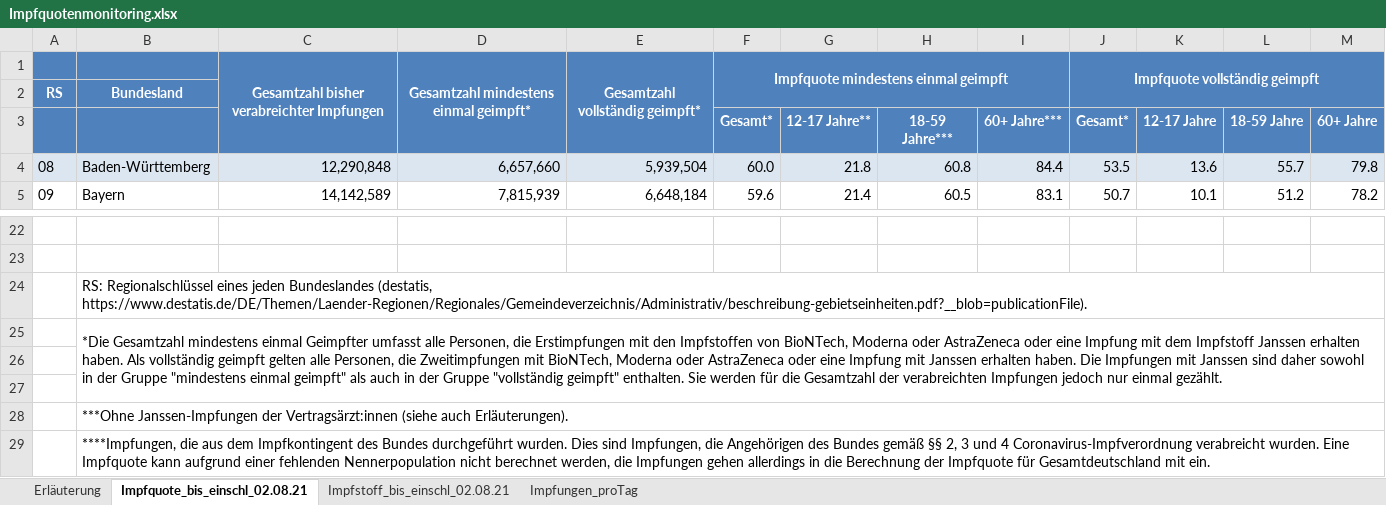
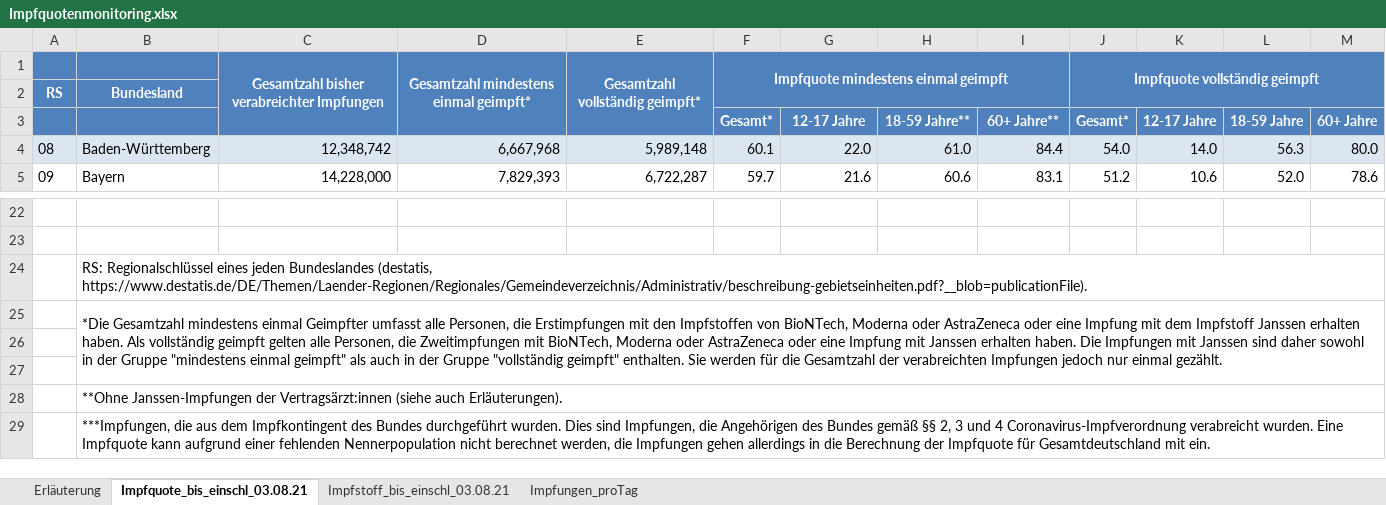
Before and after one commit to hodoi05/vaccinedata, an Excel workbook: data/source/Impfquotenmonitoring.xlsx, sheet Impfquote_bis_einschl_03.08.21, drawn as a sheet; only a part is shown, gaps mark what is left out; values as stored, in another font and other column widths than the file's, no borders; the diff covers the shown part only; the diff names each change by its address in the sheet, - before the commit and + after, or states it on an @@ line.

```diff
--- a/data/source/Impfquotenmonitoring.xlsx (sheet Impfquote_bis_einschl_03.08.21)
+++ b/data/source/Impfquotenmonitoring.xlsx (sheet Impfquote_bis_einschl_03.08.21)
-sheet tab: Impfquote_bis_einschl_02.08.21
+sheet tab: Impfquote_bis_einschl_03.08.21
-sheet tab: Impfstoff_bis_einschl_02.08.21
+sheet tab: Impfstoff_bis_einschl_03.08.21
-G3: 12-17 Jahre**
+G3: 12-17 Jahre
-H3: 18-59 Jahre***
+H3: 18-59 Jahre**
-I3: 60+ Jahre***
+I3: 60+ Jahre**
-C4: 12,290,848
+C4: 12,348,742
-D4: 6,657,660
+D4: 6,667,968
-E4: 5,939,504
+E4: 5,989,148
-F4: 60.0
+F4: 60.1
-G4: 21.8
+G4: 22.0
-H4: 60.8
+H4: 61.0
-J4: 53.5
+J4: 54.0
-K4: 13.6
+K4: 14.0
-L4: 55.7
+L4: 56.3
-M4: 79.8
+M4: 80.0
-C5: 14,142,589
+C5: 14,228,000
-D5: 7,815,939
+D5: 7,829,393
-E5: 6,648,184
+E5: 6,722,287
-F5: 59.6
+F5: 59.7
-G5: 21.4
+G5: 21.6
-H5: 60.5
+H5: 60.6
-J5: 50.7
+J5: 51.2
-K5: 10.1
+K5: 10.6
-L5: 51.2
+L5: 52.0
-M5: 78.2
+M5: 78.6
-B28: ***Ohne Janssen-Impfungen der…
+B28: **Ohne Janssen-Impfungen der…
-B29: ****Impfungen, die aus…
+B29: ***Impfungen, die aus…
```
Also changed, not shown: 165 edited cells elsewhere in this sheet, sheet Impfungen_proTag, sheet Impfstoff_bis_einschl_03.08.21, sheet Erläuterung, 25 other files.
